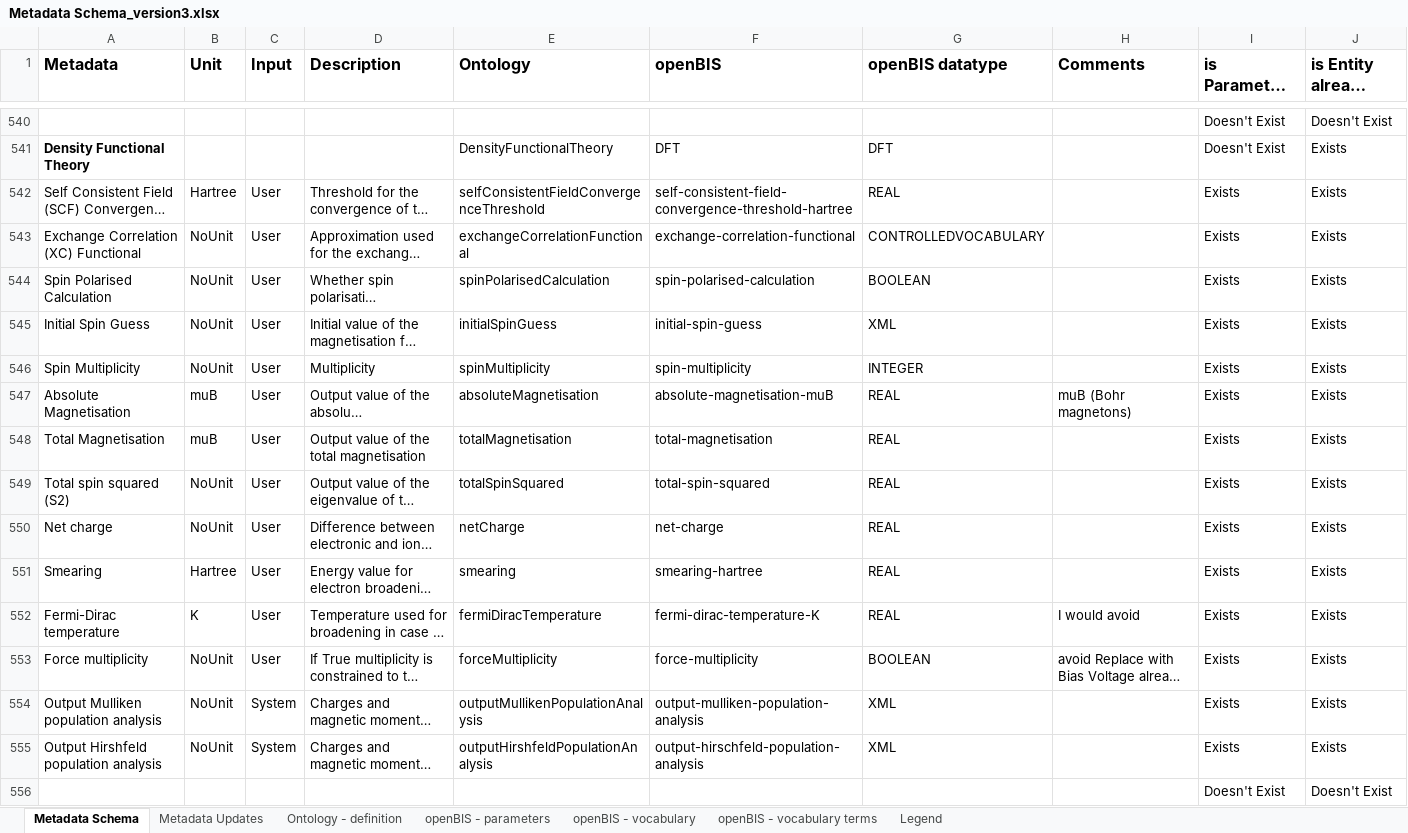
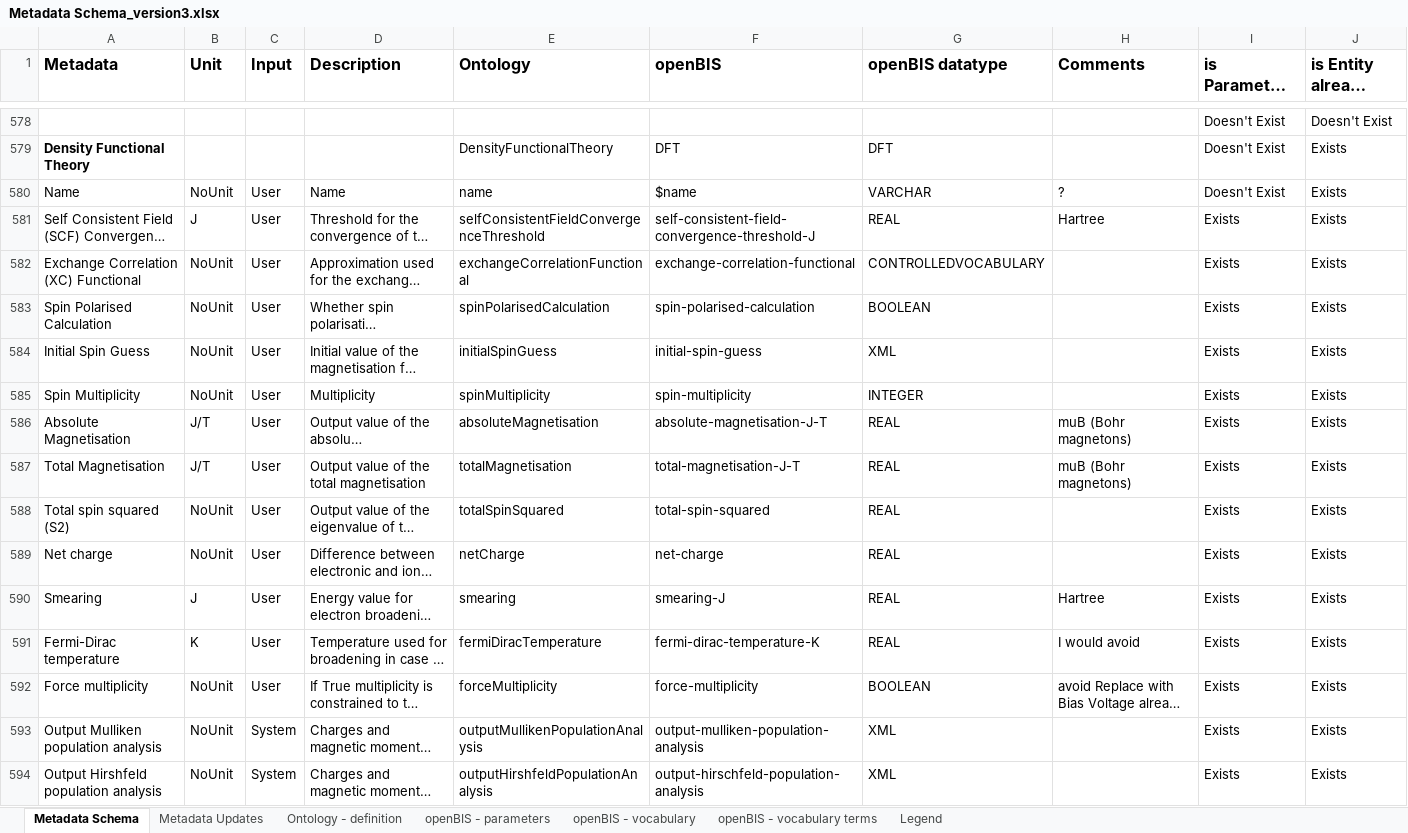
Before and after one commit to nanotech-empa/nanotech-premise, an Excel workbook: Metadata Schema_version3.xlsx, sheet Metadata Schema, drawn as a sheet; only a part is shown, gaps mark what is left out; the shorter side is filled out with more unchanged rows; long unchanged cells end in …; values as stored, in another font and other column widths than the file's, no borders; table styles not drawn; addresses are those after the commit; the diff covers the shown part only; the diff names each change by its address in the sheet, - before the commit and + after, or states it on an @@ line.

Commit message:
Update metadata schema

```diff
--- a/Metadata Schema_version3.xlsx (sheet Metadata Schema)
+++ b/Metadata Schema_version3.xlsx (sheet Metadata Schema)
+row 580: Name | NoUnit | User | Name | name | $name | VARCHAR | ? | Doesn't Exist | Exists
-B581 (Unit): Hartree
+B581 (Unit): J
-F581 (openBIS): self-consistent-field-convergence-threshold-hartree
+F581 (openBIS): self-consistent-field-convergence-threshold-J
-H581 (Comments): (empty)
+H581 (Comments): Hartree
-B586:B587 (Unit): muB
+B586:B587 (Unit): J/T
-F586 (openBIS): absolute-magnetisation-muB
+F586 (openBIS): absolute-magnetisation-J-T
-F587 (openBIS): total-magnetisation
+F587 (openBIS): total-magnetisation-J-T
-H587 (Comments): (empty)
+H587 (Comments): muB (Bohr magnetons)
-B590 (Unit): Hartree
+B590 (Unit): J
-F590 (openBIS): smearing-hartree
+F590 (openBIS): smearing-J
-H590 (Comments): (empty)
+H590 (Comments): Hartree
```
Also changed, not shown: 63 added rows, 16 removed rows, 8 moved rows, 132 edited cells and cell formats elsewhere in this sheet, sheet openBIS - parameters, sheet openBIS - vocabulary terms, sheet Metadata Updates.
